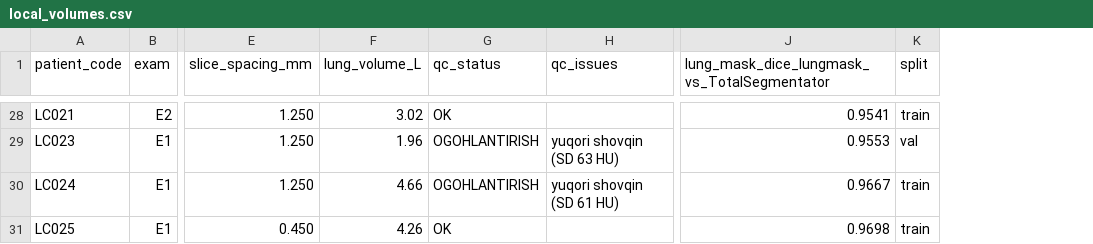
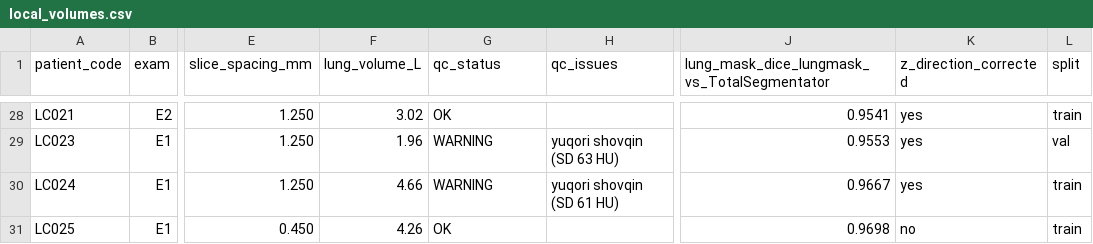
Before and after one commit to RajabovaMaftuna/UzLungMSKT-code, a CSV file: results/local_anonymised/local_volumes.csv, drawn as a sheet; only a part is shown, gaps mark what is left out; the diff covers the shown part only; the diff names each change by its address in the sheet, - before the commit and + after, or states it on an @@ line.

```diff
--- a/results/local_anonymised/local_volumes.csv
+++ b/results/local_anonymised/local_volumes.csv
+column K (z_direction_corrected), rows 28-31: yes | yes | yes | no
-G29:G30 (qc_status): OGOHLANTIRISH
+G29:G30 (qc_status): WARNING
```
Also changed, not shown: 18 edited cells elsewhere in this file, results/local_anonymised/local_reference_lesions.csv, 38 other files.
